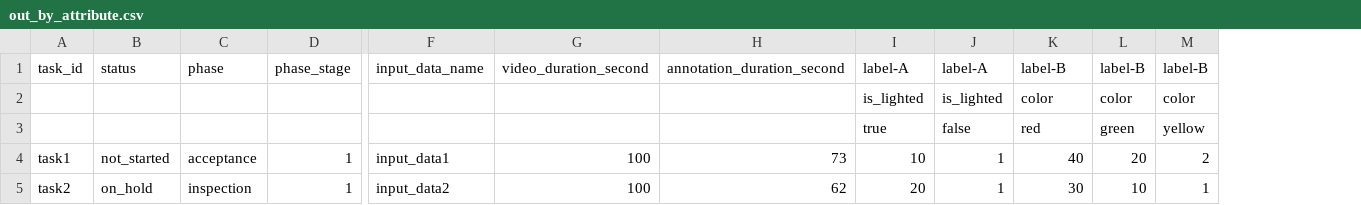
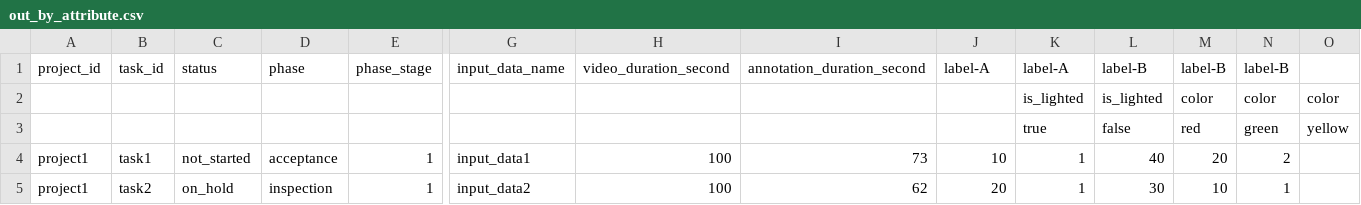
Before and after one commit to kurusugawa-computer/annofab-cli, a CSV file: docs/command_reference/statistics/list_annotation_duration/out_by_attribute.csv, drawn as a sheet; only a part is shown, gaps mark what is left out; removed rows and columns are numbered as before the commit, all else as after; rows hold the shown columns only; the diff names each change by its address in the sheet, - before the commit and + after, or states it on an @@ line.

```diff
--- a/docs/command_reference/statistics/list_annotation_duration/out_by_attribute.csv
+++ b/docs/command_reference/statistics/list_annotation_duration/out_by_attribute.csv
+column A, row 1: project_id; rows 4-5: project1 | project1
+column O, row 2: color
-J2: is_lighted
+J2: (empty)
-L2: color
+L2: is_lighted
-row 3:  |  |  |  |  |  |  | true | false | red | green | yellow
+row 3:  |  |  |  |  |  |  |  |  | true | false | red | green | yellow
```
Also changed, not shown: docs/command_reference/statistics/list_annotation_attribute/out.csv, docs/command_reference/statistics/list_annotation_attribute_filled_count/out_by_input_data.csv, 1 other file.
